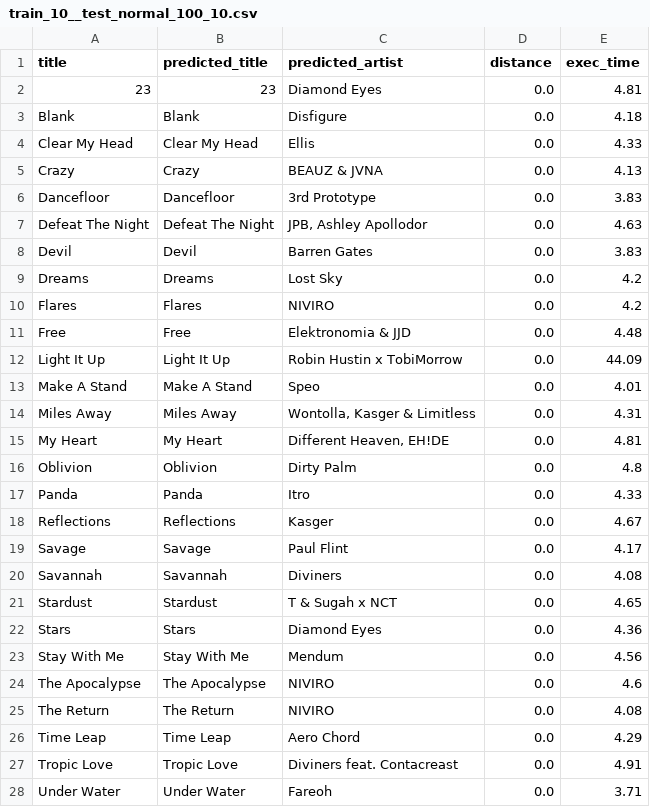
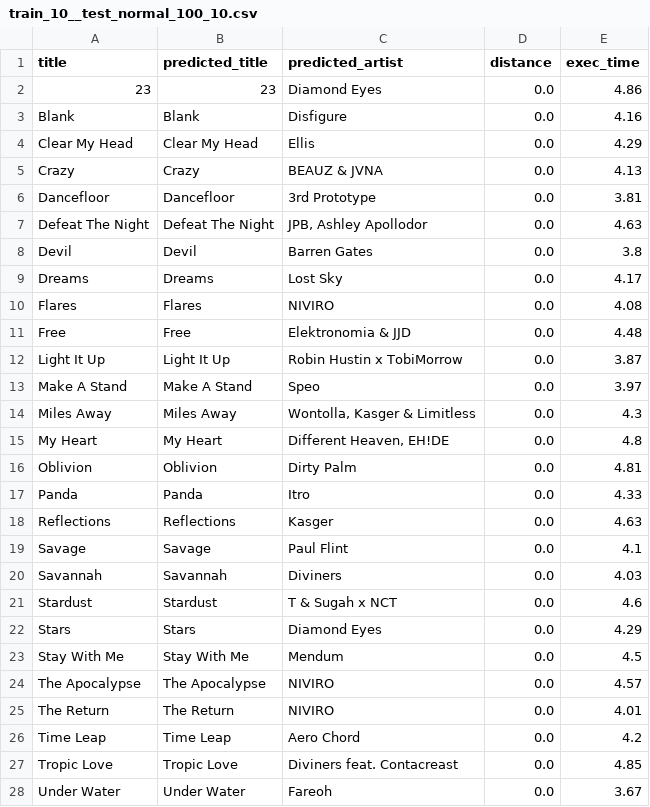
Before and after one commit to gdapriana/song-detection, a CSV file: result/train_10__test_normal_100_10.csv, drawn as a sheet; only a part is shown; the diff covers the shown part only.

```diff
--- a/result/train_10__test_normal_100_10.csv
+++ b/result/train_10__test_normal_100_10.csv
@@ -1,28 +1,28 @@
 title,predicted_title,predicted_artist,distance,exec_time
-23,23,Diamond Eyes,0.0,4.81
-Blank,Blank,Disfigure,0.0,4.18
-Clear My Head,Clear My Head,Ellis,0.0,4.33
+23,23,Diamond Eyes,0.0,4.86
+Blank,Blank,Disfigure,0.0,4.16
+Clear My Head,Clear My Head,Ellis,0.0,4.29
 Crazy,Crazy,BEAUZ & JVNA,0.0,4.13
-Dancefloor,Dancefloor,3rd Prototype,0.0,3.83
+Dancefloor,Dancefloor,3rd Prototype,0.0,3.81
 Defeat The Night,Defeat The Night,"JPB, Ashley Apollodor",0.0,4.63
-Devil,Devil,Barren Gates,0.0,3.83
-Dreams,Dreams,Lost Sky,0.0,4.2
-Flares,Flares,NIVIRO,0.0,4.2
+Devil,Devil,Barren Gates,0.0,3.8
+Dreams,Dreams,Lost Sky,0.0,4.17
+Flares,Flares,NIVIRO,0.0,4.08
 Free,Free,Elektronomia & JJD,0.0,4.48
-Light It Up,Light It Up,Robin Hustin x TobiMorrow,0.0,44.09
-Make A Stand,Make A Stand,Speo,0.0,4.01
-Miles Away,Miles Away,"Wontolla, Kasger & Limitless",0.0,4.31
-My Heart,My Heart,"Different Heaven, EH!DE",0.0,4.81
-Oblivion,Oblivion,Dirty Palm,0.0,4.8
+Light It Up,Light It Up,Robin Hustin x TobiMorrow,0.0,3.87
+Make A Stand,Make A Stand,Speo,0.0,3.97
+Miles Away,Miles Away,"Wontolla, Kasger & Limitless",0.0,4.3
+My Heart,My Heart,"Different Heaven, EH!DE",0.0,4.8
+Oblivion,Oblivion,Dirty Palm,0.0,4.81
 Panda,Panda,Itro,0.0,4.33
-Reflections,Reflections,Kasger,0.0,4.67
-Savage,Savage,Paul Flint,0.0,4.17
-Savannah,Savannah,Diviners,0.0,4.08
-Stardust,Stardust,T & Sugah x NCT,0.0,4.65
-Stars,Stars,Diamond Eyes,0.0,4.36
-Stay With Me,Stay With Me,Mendum,0.0,4.56
-The Apocalypse,The Apocalypse,NIVIRO,0.0,4.6
-The Return,The Return,NIVIRO,0.0,4.08
-Time Leap,Time Leap,Aero Chord,0.0,4.29
-Tropic Love,Tropic Love,Diviners feat. Contacreast,0.0,4.91
-Under Water,Under Water,Fareoh,0.0,3.71
+Reflections,Reflections,Kasger,0.0,4.63
+Savage,Savage,Paul Flint,0.0,4.1
+Savannah,Savannah,Diviners,0.0,4.03
+Stardust,Stardust,T & Sugah x NCT,0.0,4.6
+Stars,Stars,Diamond Eyes,0.0,4.29
+Stay With Me,Stay With Me,Mendum,0.0,4.5
+The Apocalypse,The Apocalypse,NIVIRO,0.0,4.57
+The Return,The Return,NIVIRO,0.0,4.01
+Time Leap,Time Leap,Aero Chord,0.0,4.2
+Tropic Love,Tropic Love,Diviners feat. Contacreast,0.0,4.85
+Under Water,Under Water,Fareoh,0.0,3.67
```
Also changed, not shown: 3 edited cells elsewhere in this file, result/train_05__test_normal_100_05.csv, result/train_05__test_normal_50_05.csv, 27 other files.
